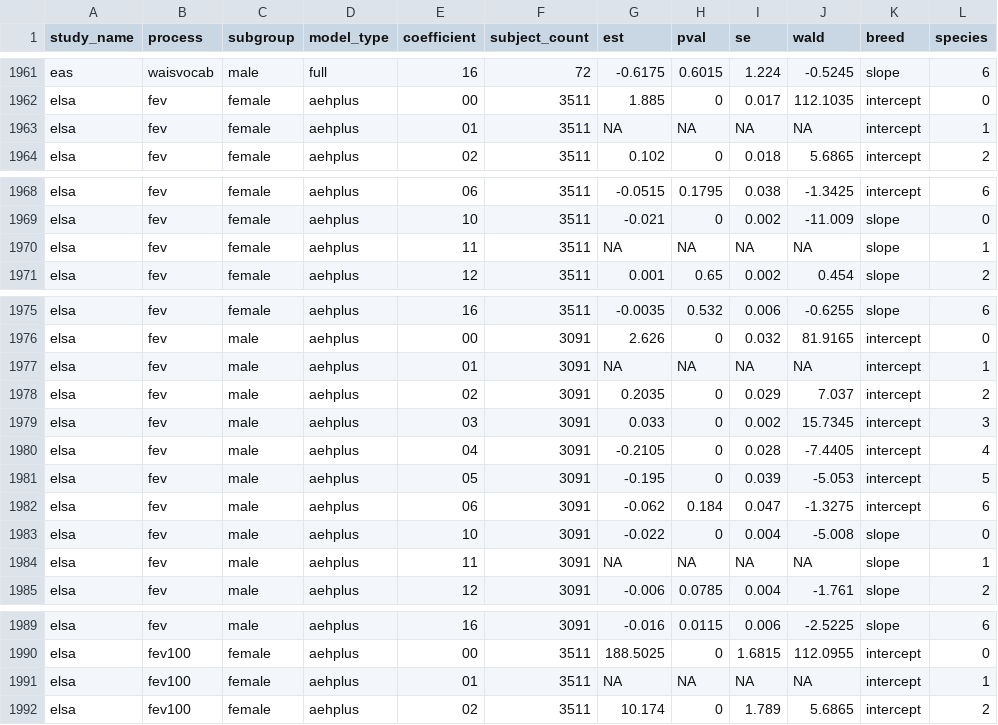
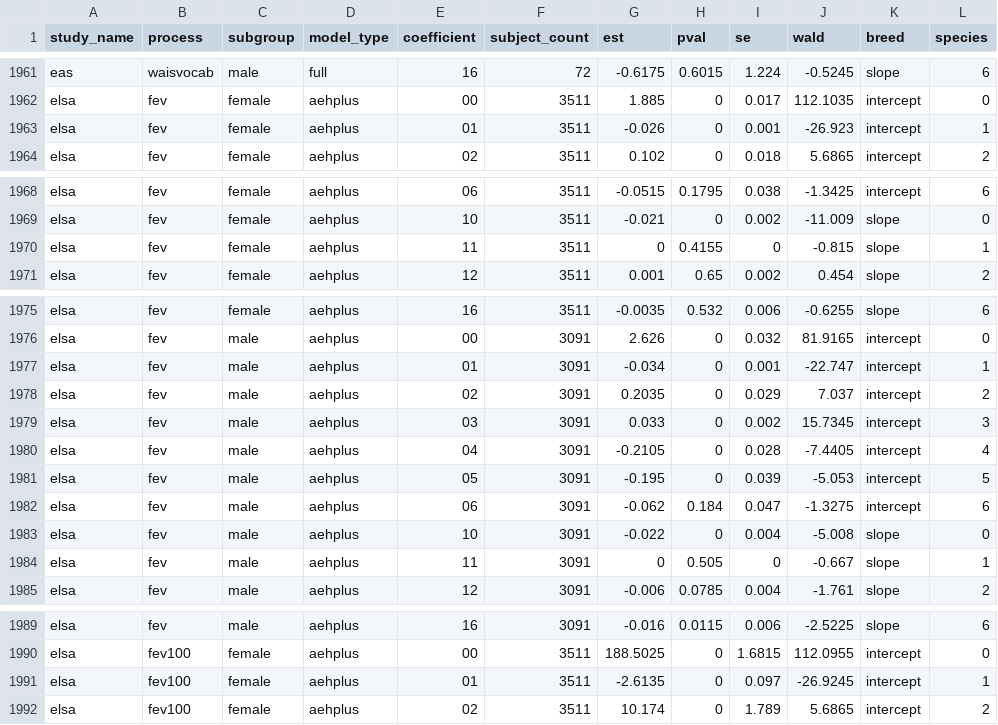
Before and after one commit to IALSA/IALSA-2015-Portland, a CSV file: data/shared/tables/seed/growth-curve-spread.csv, drawn as a sheet; only a part is shown, gaps mark what is left out; the diff covers the shown part only.

```diff
--- a/data/shared/tables/seed/growth-curve-spread.csv
+++ b/data/shared/tables/seed/growth-curve-spread.csv
@@ -1962,3 +1962,3 @@ eas,waisvocab,male,full,16,72,-0.6175,0.6015,1.224,-0.5245,slope,6
 elsa,fev,female,aehplus,00,3511,1.885,0,0.017,112.1035,intercept,0
-elsa,fev,female,aehplus,01,3511,NA,NA,NA,NA,intercept,1
+elsa,fev,female,aehplus,01,3511,-0.026,0,0.001,-26.923,intercept,1
 elsa,fev,female,aehplus,02,3511,0.102,0,0.018,5.6865,intercept,2
@@ -1969,3 +1969,3 @@ elsa,fev,female,aehplus,06,3511,-0.0515,0.1795,0.038,-1.3425,intercept,6
 elsa,fev,female,aehplus,10,3511,-0.021,0,0.002,-11.009,slope,0
-elsa,fev,female,aehplus,11,3511,NA,NA,NA,NA,slope,1
+elsa,fev,female,aehplus,11,3511,0,0.4155,0,-0.815,slope,1
 elsa,fev,female,aehplus,12,3511,0.001,0.65,0.002,0.454,slope,2
@@ -1976,3 +1976,3 @@ elsa,fev,female,aehplus,16,3511,-0.0035,0.532,0.006,-0.6255,slope,6
 elsa,fev,male,aehplus,00,3091,2.626,0,0.032,81.9165,intercept,0
-elsa,fev,male,aehplus,01,3091,NA,NA,NA,NA,intercept,1
+elsa,fev,male,aehplus,01,3091,-0.034,0,0.001,-22.747,intercept,1
 elsa,fev,male,aehplus,02,3091,0.2035,0,0.029,7.037,intercept,2
@@ -1983,3 +1983,3 @@ elsa,fev,male,aehplus,06,3091,-0.062,0.184,0.047,-1.3275,intercept,6
 elsa,fev,male,aehplus,10,3091,-0.022,0,0.004,-5.008,slope,0
-elsa,fev,male,aehplus,11,3091,NA,NA,NA,NA,slope,1
+elsa,fev,male,aehplus,11,3091,0,0.505,0,-0.667,slope,1
 elsa,fev,male,aehplus,12,3091,-0.006,0.0785,0.004,-1.761,slope,2
@@ -1990,3 +1990,3 @@ elsa,fev,male,aehplus,16,3091,-0.016,0.0115,0.006,-2.5225,slope,6
 elsa,fev100,female,aehplus,00,3511,188.5025,0,1.6815,112.0955,intercept,0
-elsa,fev100,female,aehplus,01,3511,NA,NA,NA,NA,intercept,1
+elsa,fev100,female,aehplus,01,3511,-2.6135,0,0.097,-26.9245,intercept,1
 elsa,fev100,female,aehplus,02,3511,10.174,0,1.789,5.6865,intercept,2
```
Also changed, not shown: 92 edited cells elsewhere in this file, data/shared/parsed-results-pc-elsa.csv, data/shared/tables/seed/growth-curve-dynamic.csv, 17 other files.
